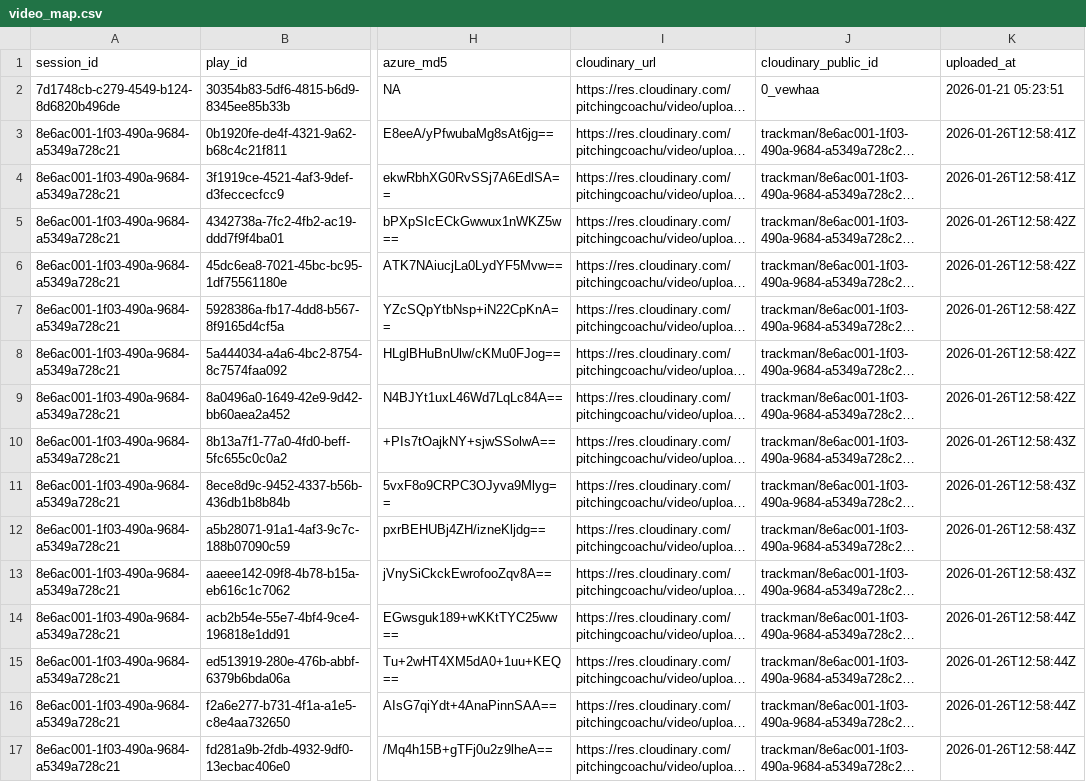
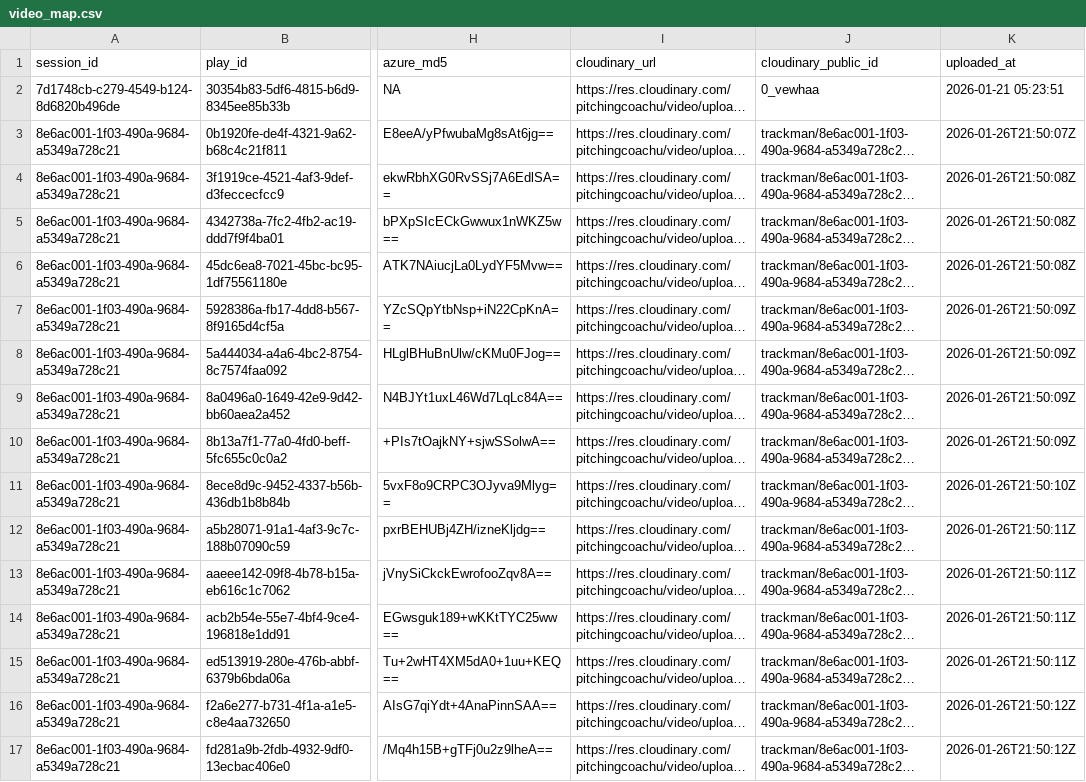
Before and after one commit to pitchingcoachu/testapp, a CSV file: data/video_map.csv, drawn as a sheet; only a part is shown, gaps mark what is left out; long unchanged cells end in …; the diff names each change by its address in the sheet, - before the commit and + after, or states it on an @@ line.

```diff
--- a/data/video_map.csv
+++ b/data/video_map.csv
-K3 (uploaded_at): 2026-01-26T12:58:41Z
+K3 (uploaded_at): 2026-01-26T21:50:07Z
-K4 (uploaded_at): 2026-01-26T12:58:41Z
+K4 (uploaded_at): 2026-01-26T21:50:08Z
-K5:K6 (uploaded_at): 2026-01-26T12:58:42Z
+K5:K6 (uploaded_at): 2026-01-26T21:50:08Z
-K7:K9 (uploaded_at): 2026-01-26T12:58:42Z
+K7:K9 (uploaded_at): 2026-01-26T21:50:09Z
-K10 (uploaded_at): 2026-01-26T12:58:43Z
+K10 (uploaded_at): 2026-01-26T21:50:09Z
-K11 (uploaded_at): 2026-01-26T12:58:43Z
+K11 (uploaded_at): 2026-01-26T21:50:10Z
-K12:K13 (uploaded_at): 2026-01-26T12:58:43Z
+K12:K13 (uploaded_at): 2026-01-26T21:50:11Z
-K14:K15 (uploaded_at): 2026-01-26T12:58:44Z
+K14:K15 (uploaded_at): 2026-01-26T21:50:11Z
-K16:K17 (uploaded_at): 2026-01-26T12:58:44Z
+K16:K17 (uploaded_at): 2026-01-26T21:50:12Z
```
Also changed, not shown: 2 other files.
